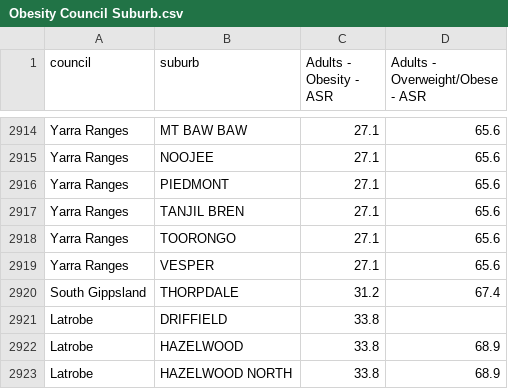
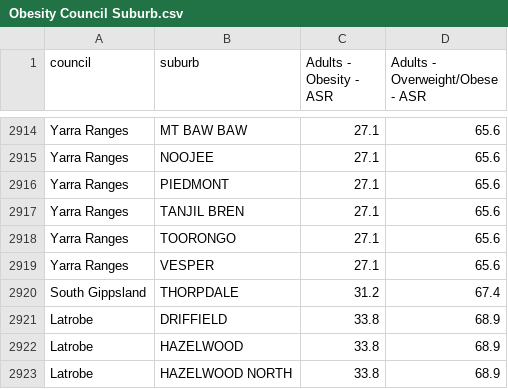
Before and after one commit to ahilaaa/fit3179, a CSV file: data/csv/Obesity/Merged/Obesity Council Suburb.csv, drawn as a sheet; only a part is shown, gaps mark what is left out.

```diff
--- a/data/csv/Obesity/Merged/Obesity Council Suburb.csv
+++ b/data/csv/Obesity/Merged/Obesity Council Suburb.csv
@@ -2920,3 +2920,3 @@ Yarra Ranges,VESPER,27.1,65.6
 South Gippsland,THORPDALE,31.2,67.4
-Latrobe,DRIFFIELD,33.8,
+Latrobe,DRIFFIELD,33.8,68.9
 Latrobe,HAZELWOOD,33.8,68.9
```
Also changed, not shown: 1 other file.
